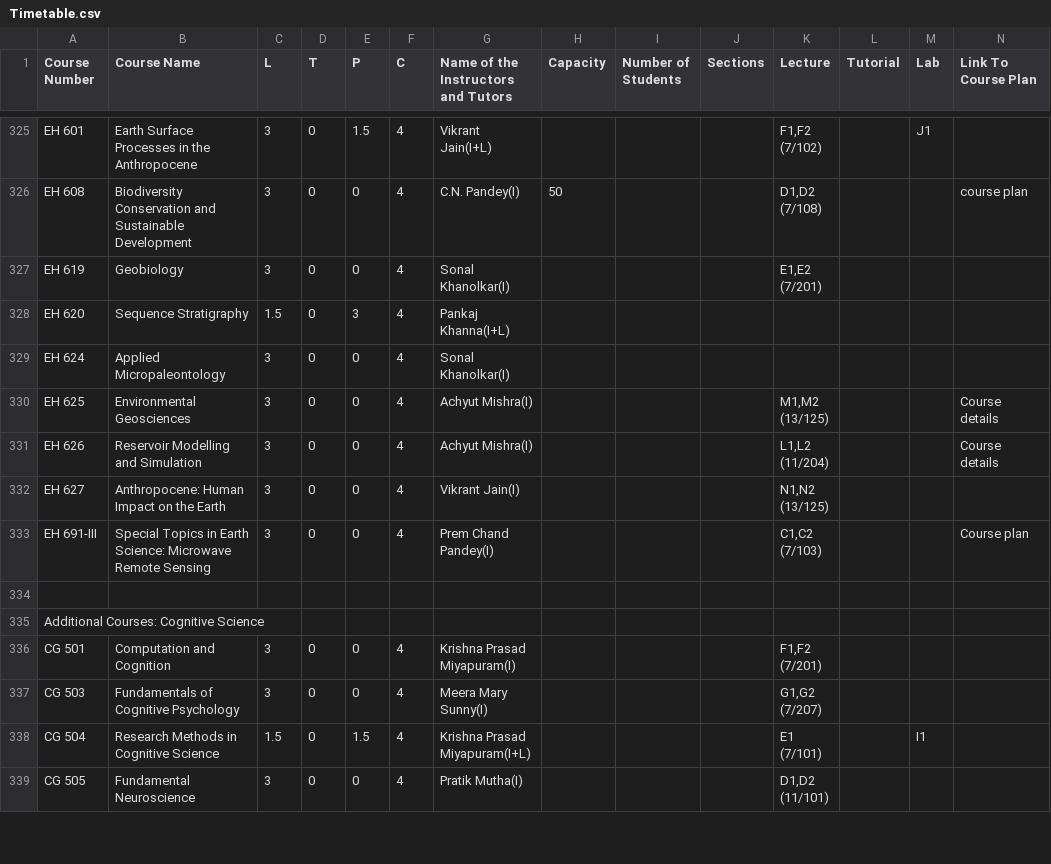
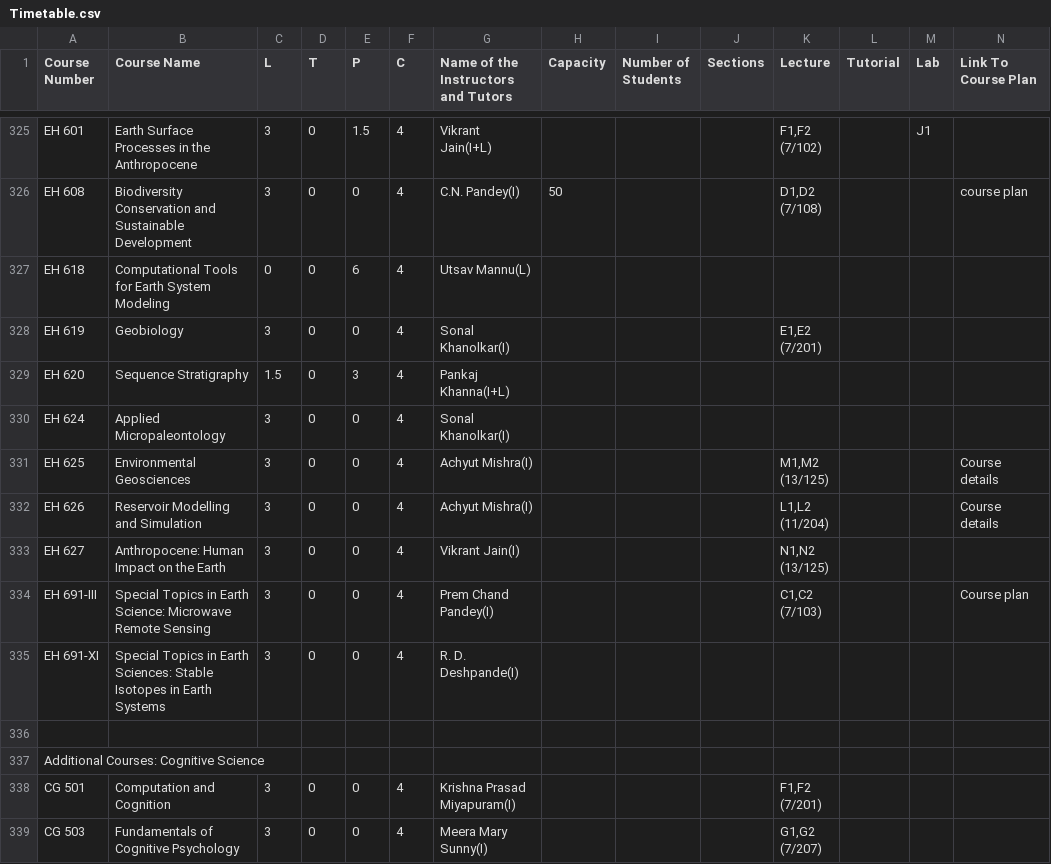
Before and after one commit to Naveen-Pal/timetable, a CSV file: Timetable.csv, drawn as a sheet; only a part is shown, gaps mark what is left out; the shorter side is filled out with more unchanged rows; rows hold the shown columns only; the diff names each change by its address in the sheet, - before the commit and + after, or states it on an @@ line.

```diff
--- a/Timetable.csv
+++ b/Timetable.csv
+row 327: EH 618 | Computational Tools for Earth System Modeling | 0 | 0 | 6 | 4 | Utsav Mannu(L)
+row 335: EH 691-XI | Special Topics in Earth Sciences: Stable Isotopes in Earth Systems | 3 | 0 | 0 | 4 | R. D. Deshpande(I)
```
Also changed, not shown: Updated_Processed_Timetable.csv.
